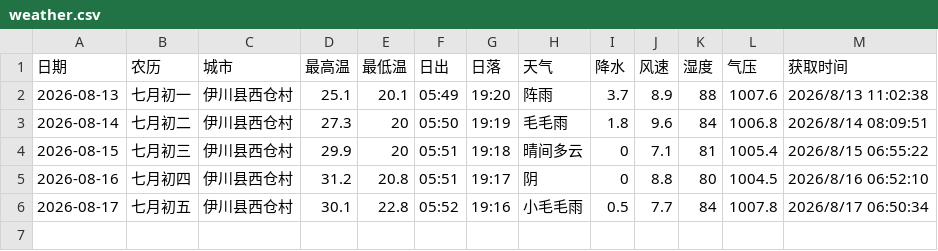
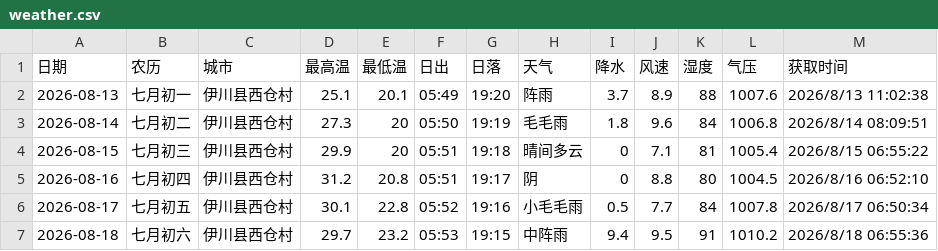
Before and after one commit to lzb833/weather, a CSV file: weather.csv, drawn as a sheet; the diff names each change by its address in the sheet, - before the commit and + after, or states it on an @@ line.

```diff
--- a/weather.csv
+++ b/weather.csv
+row 7: 2026-08-18 | 七月初六 | 伊川县西仓村 | 29.7 | 23.2 | 05:53 | 19:15 | 中阵雨 | 9.4 | 9.5 | 91 | 1010.2 | 2026/8/18 06:55:36
```
